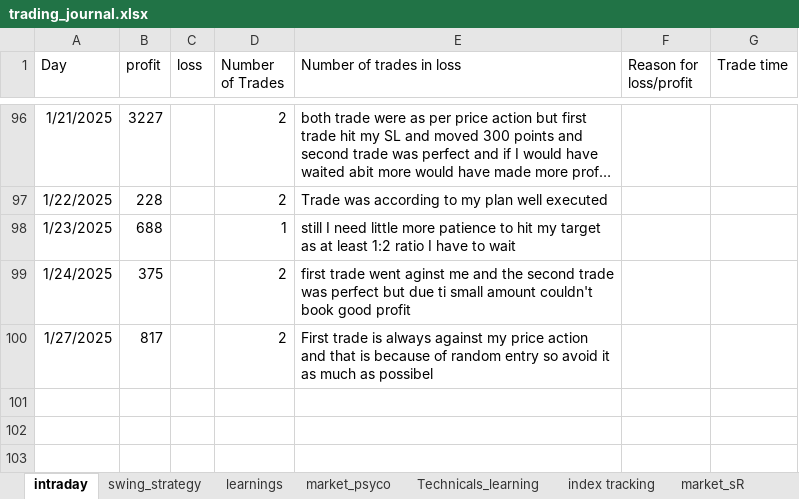
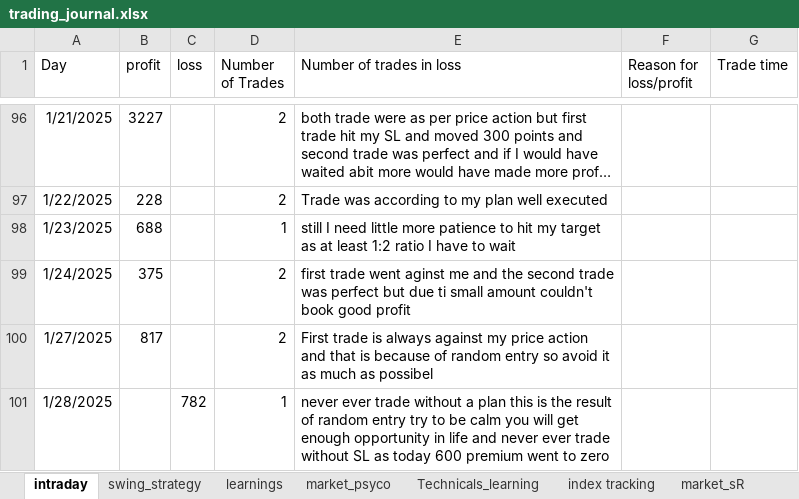
Before and after one commit to bikennepal/journel, an Excel workbook: trading_journal.xlsx, sheet intraday, drawn as a sheet; only a part is shown, gaps mark what is left out; long unchanged cells end in …; values as stored, in another font and other column widths than the file's, no borders; the diff names each change by its address in the sheet, - before the commit and + after, or states it on an @@ line.

Commit message:
Add files via upload

```diff
--- a/trading_journal.xlsx (sheet intraday)
+++ b/trading_journal.xlsx (sheet intraday)
+row 101: 1/28/2025 |  | 782 | 1 | never ever trade without a plan this is the result of random entry try to be calm you will get enough opportunity in life and never ever trade without SL as today 600 premium went to zero
```
